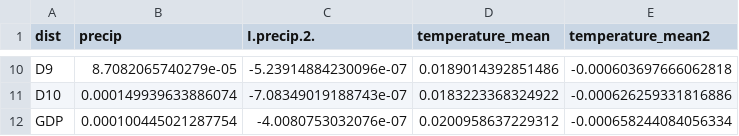
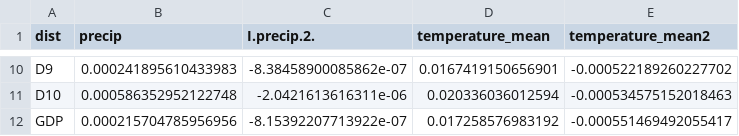
Before and after one commit to ZHAOSHIYA0227/navigate_inequality_mip, a CSV file: data/coefs_bhm.csv, drawn as a sheet; only a part is shown, gaps mark what is left out; the diff covers the shown part only.

Commit message:
Update coefs and labels

```diff
--- a/data/coefs_bhm.csv
+++ b/data/coefs_bhm.csv
@@ -10,3 +10,3 @@
-"D9",8.7082065740279e-05,-5.23914884230096e-07,0.0189014392851486,-0.000603697666062818
-"D10",0.000149939633886074,-7.08349019188743e-07,0.0183223368324922,-0.000626259331816886
-"GDP",0.000100445021287754,-4.0080753032076e-07,0.0200958637229312,-0.000658244084056334
+"D9",0.000241895610433983,-8.38458900085862e-07,0.0167419150656901,-0.000522189260227702
+"D10",0.000586352952122748,-2.0421613616311e-06,0.020336036012594,-0.000534575152018463
+"GDP",0.000215704785956956,-8.15392207713922e-07,0.017258576983192,-0.000551469492055417
```
Also changed, not shown: 32 edited cells elsewhere in this file, 2 other files.
